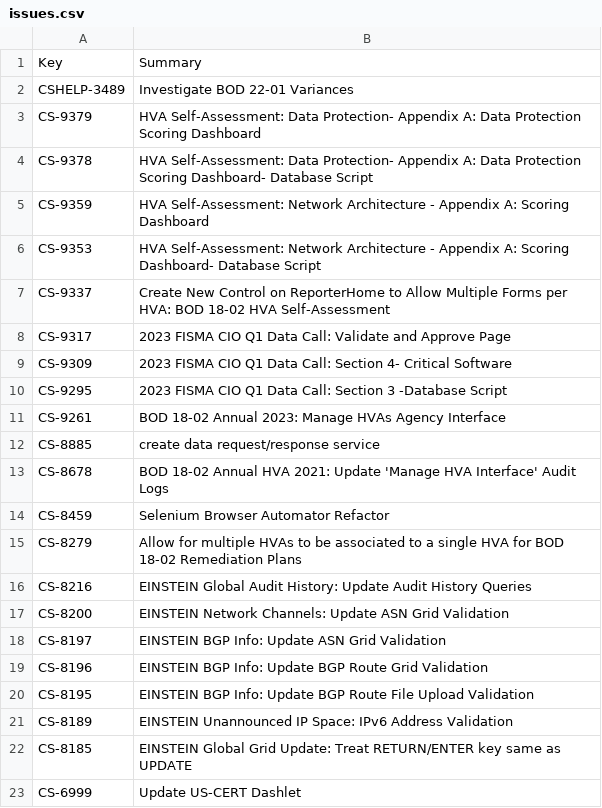
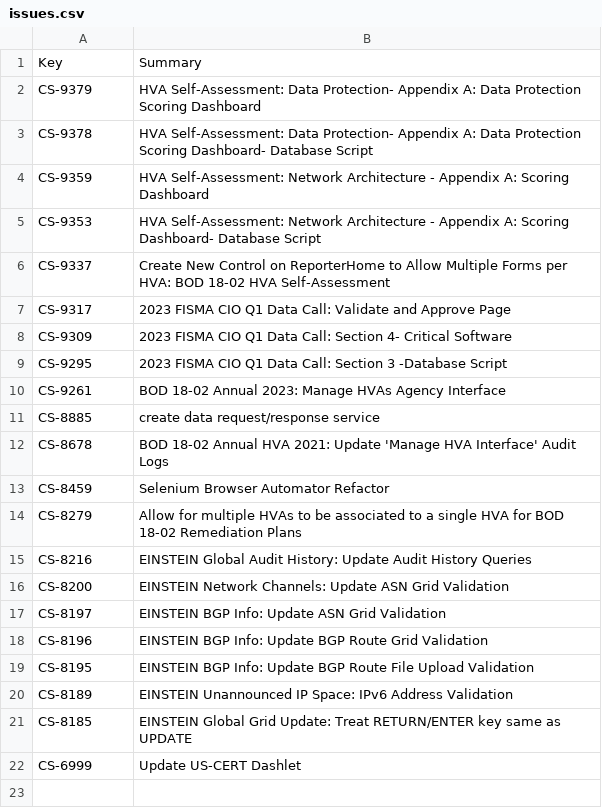
Before and after one commit to tmnkopp/PythonAutomation, a CSV file: CodeGenerators/out/issues.csv, drawn as a sheet.

```diff
--- a/CodeGenerators/out/issues.csv
+++ b/CodeGenerators/out/issues.csv
@@ -1,3 +1,2 @@
 Key,Summary
-CSHELP-3489,Investigate BOD 22-01 Variances
 CS-9379,HVA Self-Assessment: Data Protection- Appendix A: Data Protection Scoring Dashboard
```
Also changed, not shown: 2 other files.
